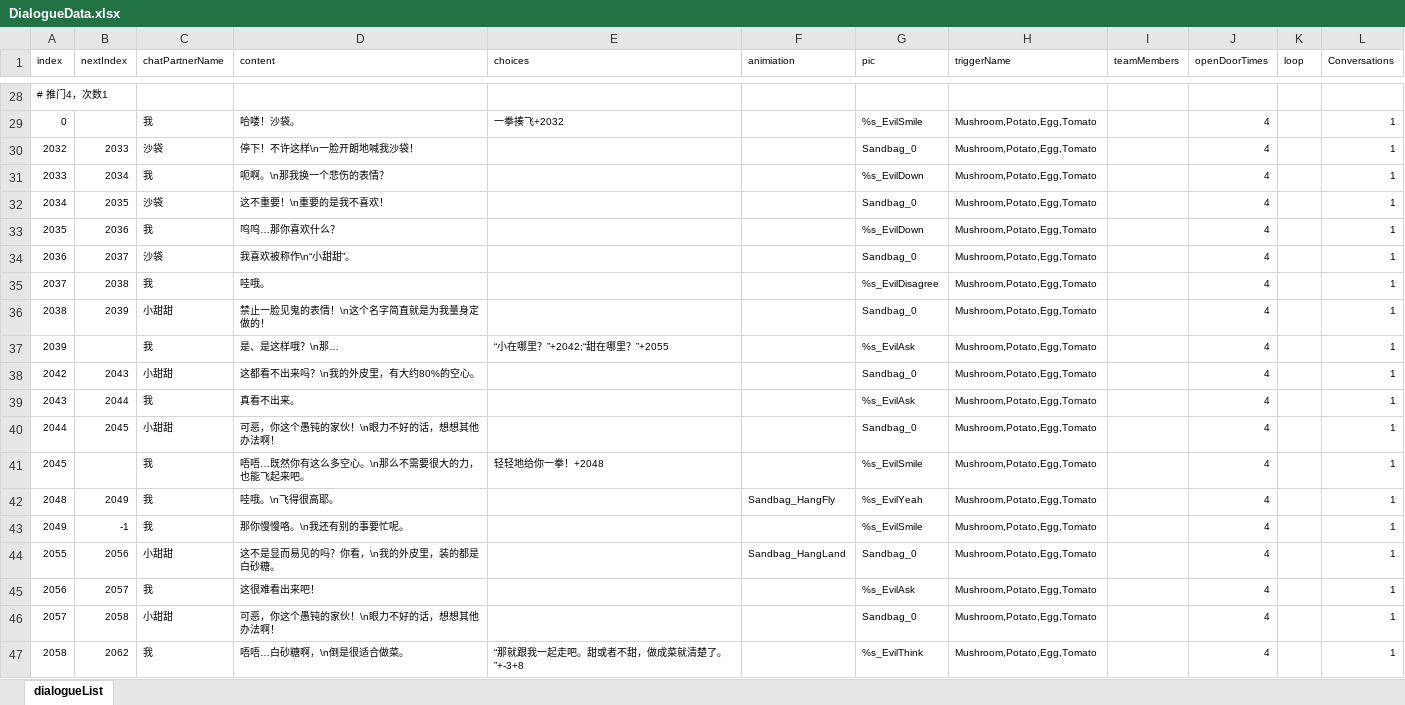
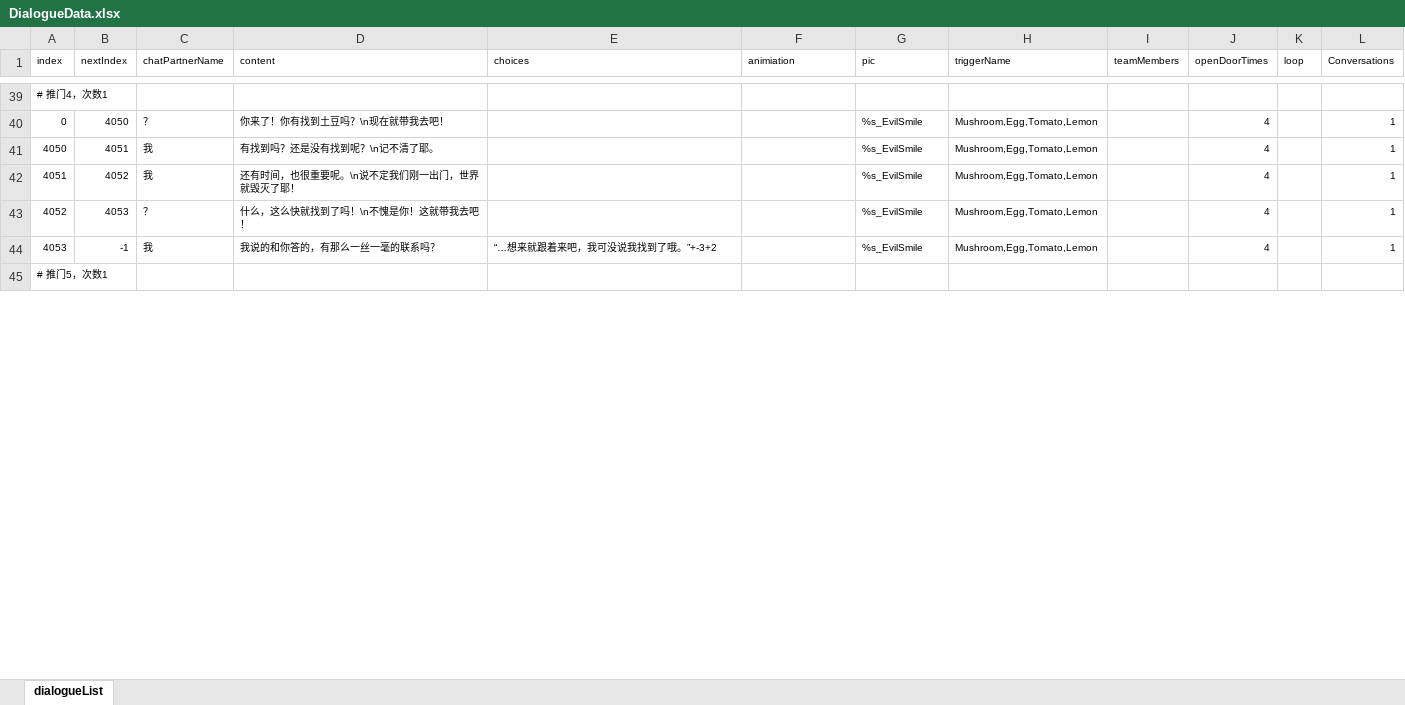
Before and after one commit to 00Z26/RecipeGame, an Excel workbook: Assets/Script/Dialogue/Data/ExcelSwapData/DialogueData.xlsx, sheet dialogueList, drawn as a sheet; only a part is shown, gaps mark what is left out; the shorter side is filled out with more unchanged rows; values as stored, in another font and other column widths than the file's, no borders; removed rows and columns are numbered as before the commit, all else as after; the diff covers the shown part only; the diff names each change by its address in the sheet, - before the commit and + after, or states it on an @@ line.

```diff
--- a/Assets/Script/Dialogue/Data/ExcelSwapData/DialogueData.xlsx (sheet dialogueList)
+++ b/Assets/Script/Dialogue/Data/ExcelSwapData/DialogueData.xlsx (sheet dialogueList)
-B40 (nextIndex): (empty)
+B40 (nextIndex): 4050
-C40 (chatPartnerName): 我
+C40 (chatPartnerName): ？
-D40 (content): 哈喽！沙袋。
+D40 (content): 你来了！你有找到土豆吗？\n现在就带我去吧！
-E40 (choices): 一拳揍飞+2032
+E40 (choices): (empty)
-H40 (triggerName): Mushroom,Potato,Egg,Tomato
+H40 (triggerName): Mushroom,Egg,Tomato,Lemon
-row 30: 2032 | 2033 | 沙袋 | 停下！不许这样\n一脸开朗地喊我沙袋！ |  |  | Sandbag_0 | Mushroom,Potato,Egg,Tomato |  | 4 |  | 1
-row 31: 2033 | 2034 | 我 | 呃啊。\n那我换一个悲伤的表情？ |  |  | %s_EvilDown | Mushroom,Potato,Egg,Tomato |  | 4 |  | 1
-row 32: 2034 | 2035 | 沙袋 | 这不重要！\n重要的是我不喜欢！ |  |  | Sandbag_0 | Mushroom,Potato,Egg,Tomato |  | 4 |  | 1
-row 33: 2035 | 2036 | 我 | 呜呜…那你喜欢什么？ |  |  | %s_EvilDown | Mushroom,Potato,Egg,Tomato |  | 4 |  | 1
-row 34: 2036 | 2037 | 沙袋 | 我喜欢被称作\n“小甜甜”。 |  |  | Sandbag_0 | Mushroom,Potato,Egg,Tomato |  | 4 |  | 1
-row 35: 2037 | 2038 | 我 | 哇哦。 |  |  | %s_EvilDisagree | Mushroom,Potato,Egg,Tomato |  | 4 |  | 1
-row 36: 2038 | 2039 | 小甜甜 | 禁止一脸见鬼的表情！\n这个名字简直就是为我量身定做的！ |  |  | Sandbag_0 | Mushroom,Potato,Egg,Tomato |  | 4 |  | 1
-row 37: 2039 |  | 我 | 是、是这样哦？\n那… | “小在哪里？”+2042;“甜在哪里？”+2055 |  | %s_EvilAsk | Mushroom,Potato,Egg,Tomato |  | 4 |  | 1
-row 38: 2042 | 2043 | 小甜甜 | 这都看不出来吗？\n我的外皮里，有大约80%的空心。 |  |  | Sandbag_0 | Mushroom,Potato,Egg,Tomato |  | 4 |  | 1
-row 39: 2043 | 2044 | 我 | 真看不出来。 |  |  | %s_EvilAsk | Mushroom,Potato,Egg,Tomato |  | 4 |  | 1
-row 40: 2044 | 2045 | 小甜甜 | 可恶，你这个愚钝的家伙！\n眼力不好的话，想想其他办法啊！ |  |  | Sandbag_0 | Mushroom,Potato,Egg,Tomato |  | 4 |  | 1
+row 41: 4050 | 4051 | 我 | 有找到吗？还是没有找到呢？\n记不清了耶。 |  |  | %s_EvilSmile | Mushroom,Egg,Tomato,Lemon |  | 4 |  | 1
-A42 (index): 2045
+A42 (index): 4051
-B42 (nextIndex): (empty)
+B42 (nextIndex): 4052
-D42 (content): 唔唔…既然你有这么多空心。\n那么不需要很大的力，也能飞起来吧。
+D42 (content): 还有时间，也很重要呢。\n说不定我们刚一出门，世界就毁灭了耶！
-E42 (choices): 轻轻地给你一拳！+2048
+E42 (choices): (empty)
-H42 (triggerName): Mushroom,Potato,Egg,Tomato
+H42 (triggerName): Mushroom,Egg,Tomato,Lemon
-row 42: 2048 | 2049 | 我 | 哇哦。\n飞得很高耶。 |  | Sandbag_HangFly | %s_EvilYeah | Mushroom,Potato,Egg,Tomato |  | 4 |  | 1
+row 43: 4052 | 4053 | ？ | 什么，这么快就找到了吗！\n不愧是你！这就带我去吧！ |  |  | %s_EvilSmile | Mushroom,Egg,Tomato,Lemon |  | 4 |  | 1
-A44 (index): 2049
+A44 (index): 4053
-D44 (content): 那你慢慢咯。\n我还有别的事要忙呢。
+D44 (content): 我说的和你答的，有那么一丝一毫的联系吗？
-E44 (choices): (empty)
+E44 (choices): “…想来就跟着来吧，我可没说我找到了哦。”+-3+2
-H44 (triggerName): Mushroom,Potato,Egg,Tomato
+H44 (triggerName): Mushroom,Egg,Tomato,Lemon
-row 44: 2055 | 2056 | 小甜甜 | 这不是显而易见的吗？你看，\n我的外皮里，装的都是白砂糖。 |  | Sandbag_HangLand | Sandbag_0 | Mushroom,Potato,Egg,Tomato |  | 4 |  | 1
-row 45: 2056 | 2057 | 我 | 这很难看出来吧！ |  |  | %s_EvilAsk | Mushroom,Potato,Egg,Tomato |  | 4 |  | 1
-row 46: 2057 | 2058 | 小甜甜 | 可恶，你这个愚钝的家伙！\n眼力不好的话，想想其他办法啊！ |  |  | Sandbag_0 | Mushroom,Potato,Egg,Tomato |  | 4 |  | 1
-row 47: 2058 | 2062 | 我 | 唔唔…白砂糖啊，\n倒是很适合做菜。 | “那就跟我一起走吧。甜或者不甜，做成菜就清楚了。”+-3+8 |  | %s_EvilThink | Mushroom,Potato,Egg,Tomato |  | 4 |  | 1
```
Also changed, not shown: 53 added rows, 50 removed rows and 52 edited cells elsewhere in this sheet, 21 other files.
